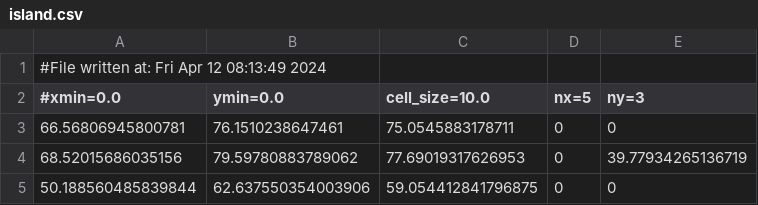
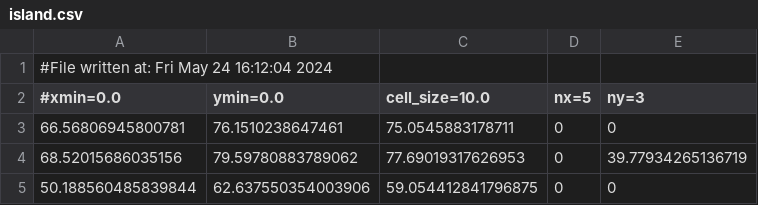
Before and after one commit to csiro-risk-assessment/mozzie, a CSV file: primers/island.csv, drawn as a sheet.

```diff
--- a/primers/island.csv
+++ b/primers/island.csv
@@ -1,2 +1,2 @@
-#File written at: Fri Apr 12 08:13:49 2024
+#File written at: Fri May 24 16:12:04 2024
 #xmin=0.0,ymin=0.0,cell_size=10.0,nx=5,ny=3
```
Also changed, not shown: primers/diffusion_100days.csv, primers/diffusion_100days_line.csv, 7 other files.
